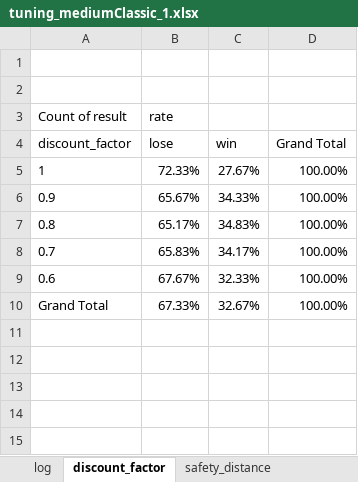
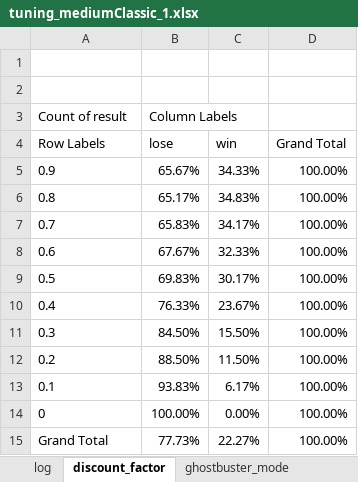
Before and after one commit to xujiachang1024/MDP-Pac-Man, an Excel workbook: testing_data_1/tuning_mediumClassic_1.xlsx, sheet discount_factor, drawn as a sheet; values as stored, in another font and other column widths than the file's, no borders; conditional formats not drawn; removed rows and columns are numbered as before the commit, all else as after; the diff names each change by its address in the sheet, - before the commit and + after, or states it on an @@ line.

```diff
--- a/testing_data_1/tuning_mediumClassic_1.xlsx (sheet discount_factor)
+++ b/testing_data_1/tuning_mediumClassic_1.xlsx (sheet discount_factor)
-B3 (lose): rate
+B3 (lose): Column Labels
-A4: discount_factor
+A4: Row Labels
-row 5: 1 | 72.33% | 27.67% | 100.00%
+row 9: 0.5 | 69.83% | 30.17% | 100.00%
+row 10: 0.4 | 76.33% | 23.67% | 100.00%
+row 11: 0.3 | 84.50% | 15.50% | 100.00%
+row 12: 0.2 | 88.50% | 11.50% | 100.00%
+row 13: 0.1 | 93.83% | 6.17% | 100.00%
+row 14: 0 | 100.00% | 0.00% | 100.00%
-B15 (lose): 67.33%
+B15 (lose): 77.73%
-C15 (win): 32.67%
+C15 (win): 22.27%
```
Also changed, not shown: sheet log, sheet combined, sheet ghostbuster_mode, sheet safety_distance, other sheet tabs.
